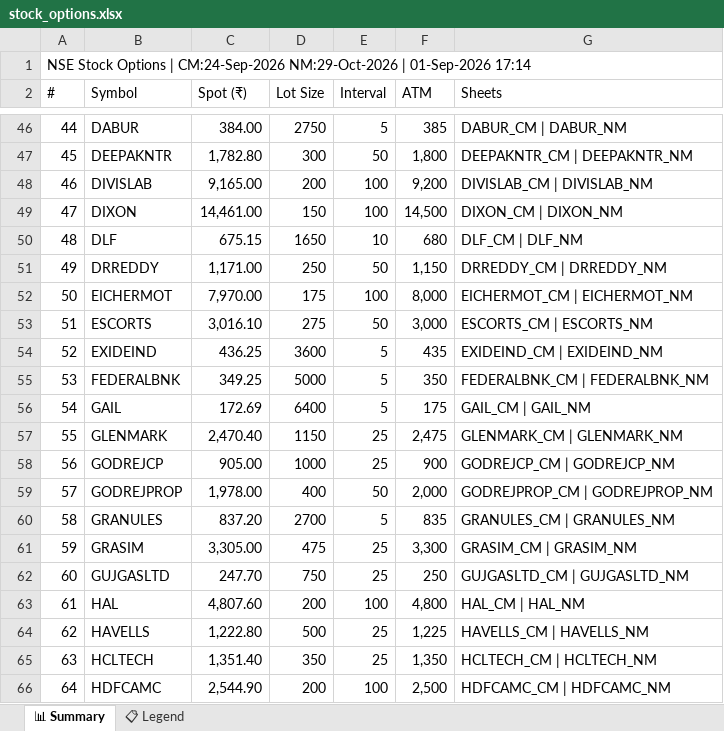
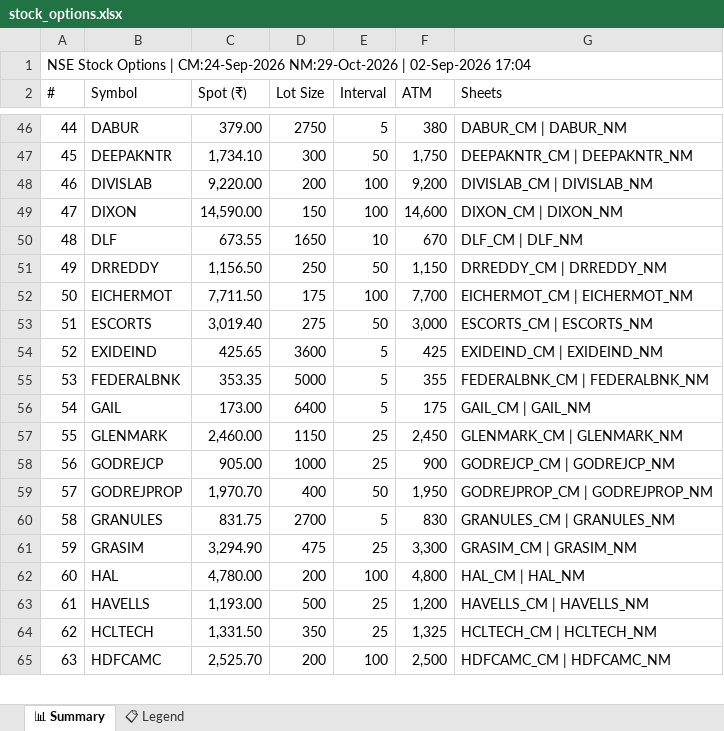
Before and after one commit to spurandhar0/nfo-options-tracker, an Excel workbook: data/stock_options.xlsx, sheet 📊 Summary, drawn as a sheet; only a part is shown, gaps mark what is left out; values as stored, in another font and other column widths than the file's, no cell formats; removed rows and columns are numbered as before the commit, all else as after; the diff covers the shown part only; the diff names each change by its address in the sheet, - before the commit and + after, or states it on an @@ line.

```diff
--- a/data/stock_options.xlsx (sheet 📊 Summary)
+++ b/data/stock_options.xlsx (sheet 📊 Summary)
@@ column A (#) renumbered from row 1 down @@
-C46 (Spot (₹)): 384.00
+C46 (Spot (₹)): 379.00
-F46 (ATM): 385
+F46 (ATM): 380
-C47 (Spot (₹)): 1,782.80
+C47 (Spot (₹)): 1,734.10
-F47 (ATM): 1,800
+F47 (ATM): 1,750
-C48 (Spot (₹)): 9,165.00
+C48 (Spot (₹)): 9,220.00
-C49 (Spot (₹)): 14,461.00
+C49 (Spot (₹)): 14,590.00
-F49 (ATM): 14,500
+F49 (ATM): 14,600
-C50 (Spot (₹)): 675.15
+C50 (Spot (₹)): 673.55
-F50 (ATM): 680
+F50 (ATM): 670
-C51 (Spot (₹)): 1,171.00
+C51 (Spot (₹)): 1,156.50
-C52 (Spot (₹)): 7,970.00
+C52 (Spot (₹)): 7,711.50
-F52 (ATM): 8,000
+F52 (ATM): 7,700
-C53 (Spot (₹)): 3,016.10
+C53 (Spot (₹)): 3,019.40
-C54 (Spot (₹)): 436.25
+C54 (Spot (₹)): 425.65
-F54 (ATM): 435
+F54 (ATM): 425
-C55 (Spot (₹)): 349.25
+C55 (Spot (₹)): 353.35
-F55 (ATM): 350
+F55 (ATM): 355
-C56 (Spot (₹)): 172.69
+C56 (Spot (₹)): 173.00
-C57 (Spot (₹)): 2,470.40
+C57 (Spot (₹)): 2,460.00
-F57 (ATM): 2,475
+F57 (ATM): 2,450
-C59 (Spot (₹)): 1,978.00
+C59 (Spot (₹)): 1,970.70
-F59 (ATM): 2,000
+F59 (ATM): 1,950
-C60 (Spot (₹)): 837.20
+C60 (Spot (₹)): 831.75
-F60 (ATM): 835
+F60 (ATM): 830
-C61 (Spot (₹)): 3,305.00
+C61 (Spot (₹)): 3,294.90
-row 62: 60 | GUJGASLTD | 247.70 | 750 | 25 | 250 | GUJGASLTD_CM | GUJGASLTD_NM
-C62 (Spot (₹)): 4,807.60
+C62 (Spot (₹)): 4,780.00
-C63 (Spot (₹)): 1,222.80
+C63 (Spot (₹)): 1,193.00
-F63 (ATM): 1,225
+F63 (ATM): 1,200
-C64 (Spot (₹)): 1,351.40
+C64 (Spot (₹)): 1,331.50
-F64 (ATM): 1,350
+F64 (ATM): 1,325
-C65 (Spot (₹)): 2,544.90
+C65 (Spot (₹)): 2,525.70
```
Also changed, not shown: 200 edited cells elsewhere in this sheet, cell formats, 1 other file.
